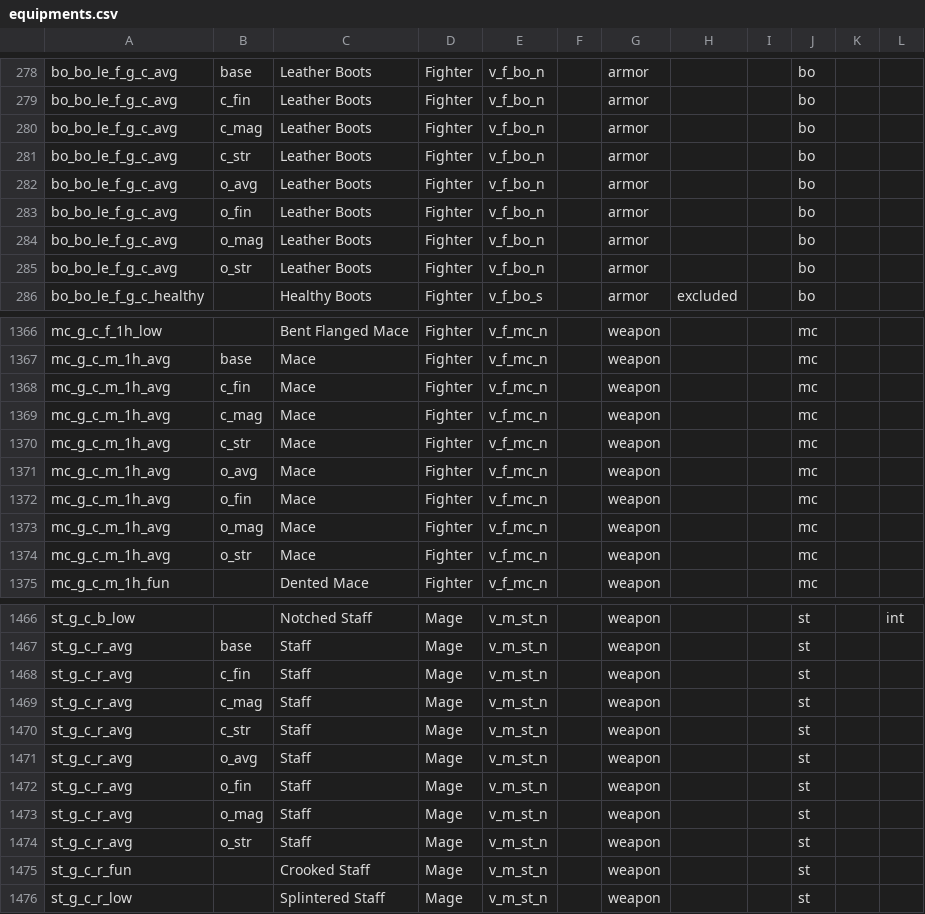
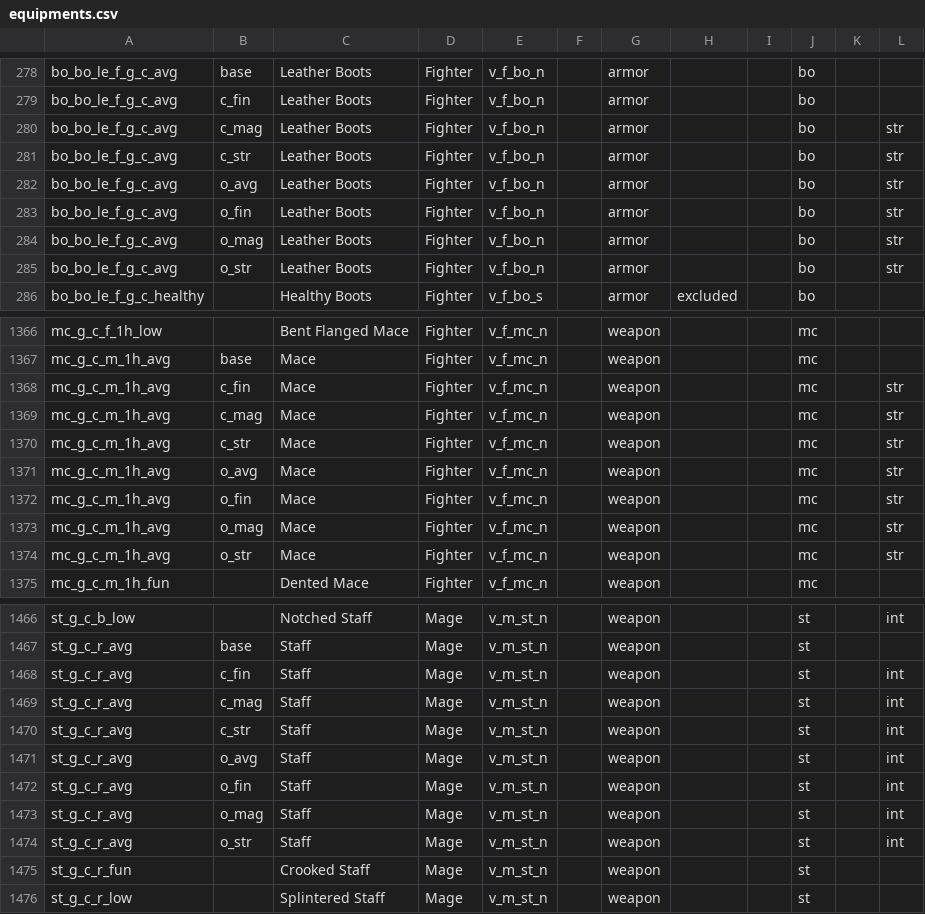
Before and after one commit to foerstj/scontentmart, a CSV file: gaspy/equipments.csv, drawn as a sheet; only a part is shown, gaps mark what is left out; the diff covers the shown part only.

```diff
--- a/gaspy/equipments.csv
+++ b/gaspy/equipments.csv
@@ -279,8 +279,8 @@ bo_bo_le_f_g_c_avg;base;Leather Boots;Fighter;v_f_bo_n;;armor;;;bo;;
 bo_bo_le_f_g_c_avg;c_fin;Leather Boots;Fighter;v_f_bo_n;;armor;;;bo;;
-bo_bo_le_f_g_c_avg;c_mag;Leather Boots;Fighter;v_f_bo_n;;armor;;;bo;;
-bo_bo_le_f_g_c_avg;c_str;Leather Boots;Fighter;v_f_bo_n;;armor;;;bo;;
-bo_bo_le_f_g_c_avg;o_avg;Leather Boots;Fighter;v_f_bo_n;;armor;;;bo;;
-bo_bo_le_f_g_c_avg;o_fin;Leather Boots;Fighter;v_f_bo_n;;armor;;;bo;;
-bo_bo_le_f_g_c_avg;o_mag;Leather Boots;Fighter;v_f_bo_n;;armor;;;bo;;
-bo_bo_le_f_g_c_avg;o_str;Leather Boots;Fighter;v_f_bo_n;;armor;;;bo;;
+bo_bo_le_f_g_c_avg;c_mag;Leather Boots;Fighter;v_f_bo_n;;armor;;;bo;;str
+bo_bo_le_f_g_c_avg;c_str;Leather Boots;Fighter;v_f_bo_n;;armor;;;bo;;str
+bo_bo_le_f_g_c_avg;o_avg;Leather Boots;Fighter;v_f_bo_n;;armor;;;bo;;str
+bo_bo_le_f_g_c_avg;o_fin;Leather Boots;Fighter;v_f_bo_n;;armor;;;bo;;str
+bo_bo_le_f_g_c_avg;o_mag;Leather Boots;Fighter;v_f_bo_n;;armor;;;bo;;str
+bo_bo_le_f_g_c_avg;o_str;Leather Boots;Fighter;v_f_bo_n;;armor;;;bo;;str
 bo_bo_le_f_g_c_healthy;;Healthy Boots;Fighter;v_f_bo_s;;armor;excluded;;bo;;
@@ -1367,9 +1367,9 @@ mc_g_c_f_1h_low;;Bent Flanged Mace;Fighter;v_f_mc_n;;weapon;;;mc;;
 mc_g_c_m_1h_avg;base;Mace;Fighter;v_f_mc_n;;weapon;;;mc;;
-mc_g_c_m_1h_avg;c_fin;Mace;Fighter;v_f_mc_n;;weapon;;;mc;;
-mc_g_c_m_1h_avg;c_mag;Mace;Fighter;v_f_mc_n;;weapon;;;mc;;
-mc_g_c_m_1h_avg;c_str;Mace;Fighter;v_f_mc_n;;weapon;;;mc;;
-mc_g_c_m_1h_avg;o_avg;Mace;Fighter;v_f_mc_n;;weapon;;;mc;;
-mc_g_c_m_1h_avg;o_fin;Mace;Fighter;v_f_mc_n;;weapon;;;mc;;
-mc_g_c_m_1h_avg;o_mag;Mace;Fighter;v_f_mc_n;;weapon;;;mc;;
-mc_g_c_m_1h_avg;o_str;Mace;Fighter;v_f_mc_n;;weapon;;;mc;;
+mc_g_c_m_1h_avg;c_fin;Mace;Fighter;v_f_mc_n;;weapon;;;mc;;str
+mc_g_c_m_1h_avg;c_mag;Mace;Fighter;v_f_mc_n;;weapon;;;mc;;str
+mc_g_c_m_1h_avg;c_str;Mace;Fighter;v_f_mc_n;;weapon;;;mc;;str
+mc_g_c_m_1h_avg;o_avg;Mace;Fighter;v_f_mc_n;;weapon;;;mc;;str
+mc_g_c_m_1h_avg;o_fin;Mace;Fighter;v_f_mc_n;;weapon;;;mc;;str
+mc_g_c_m_1h_avg;o_mag;Mace;Fighter;v_f_mc_n;;weapon;;;mc;;str
+mc_g_c_m_1h_avg;o_str;Mace;Fighter;v_f_mc_n;;weapon;;;mc;;str
 mc_g_c_m_1h_fun;;Dented Mace;Fighter;v_f_mc_n;;weapon;;;mc;;
@@ -1467,9 +1467,9 @@ st_g_c_b_low;;Notched Staff;Mage;v_m_st_n;;weapon;;;st;;int
 st_g_c_r_avg;base;Staff;Mage;v_m_st_n;;weapon;;;st;;
-st_g_c_r_avg;c_fin;Staff;Mage;v_m_st_n;;weapon;;;st;;
-st_g_c_r_avg;c_mag;Staff;Mage;v_m_st_n;;weapon;;;st;;
-st_g_c_r_avg;c_str;Staff;Mage;v_m_st_n;;weapon;;;st;;
-st_g_c_r_avg;o_avg;Staff;Mage;v_m_st_n;;weapon;;;st;;
-st_g_c_r_avg;o_fin;Staff;Mage;v_m_st_n;;weapon;;;st;;
-st_g_c_r_avg;o_mag;Staff;Mage;v_m_st_n;;weapon;;;st;;
-st_g_c_r_avg;o_str;Staff;Mage;v_m_st_n;;weapon;;;st;;
+st_g_c_r_avg;c_fin;Staff;Mage;v_m_st_n;;weapon;;;st;;int
+st_g_c_r_avg;c_mag;Staff;Mage;v_m_st_n;;weapon;;;st;;int
+st_g_c_r_avg;c_str;Staff;Mage;v_m_st_n;;weapon;;;st;;int
+st_g_c_r_avg;o_avg;Staff;Mage;v_m_st_n;;weapon;;;st;;int
+st_g_c_r_avg;o_fin;Staff;Mage;v_m_st_n;;weapon;;;st;;int
+st_g_c_r_avg;o_mag;Staff;Mage;v_m_st_n;;weapon;;;st;;int
+st_g_c_r_avg;o_str;Staff;Mage;v_m_st_n;;weapon;;;st;;int
 st_g_c_r_fun;;Crooked Staff;Mage;v_m_st_n;;weapon;;;st;;
```
Also changed, not shown: 52 edited cells elsewhere in this file.
